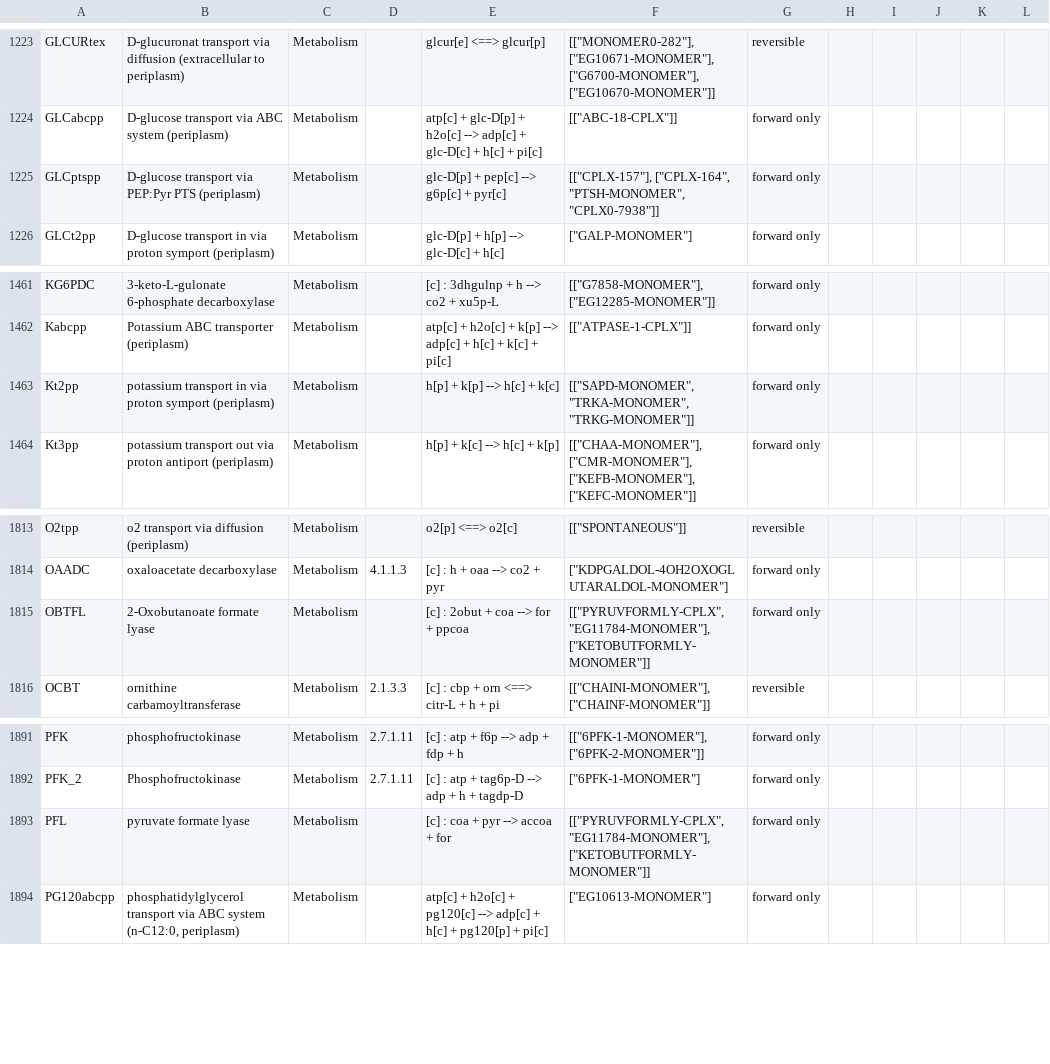
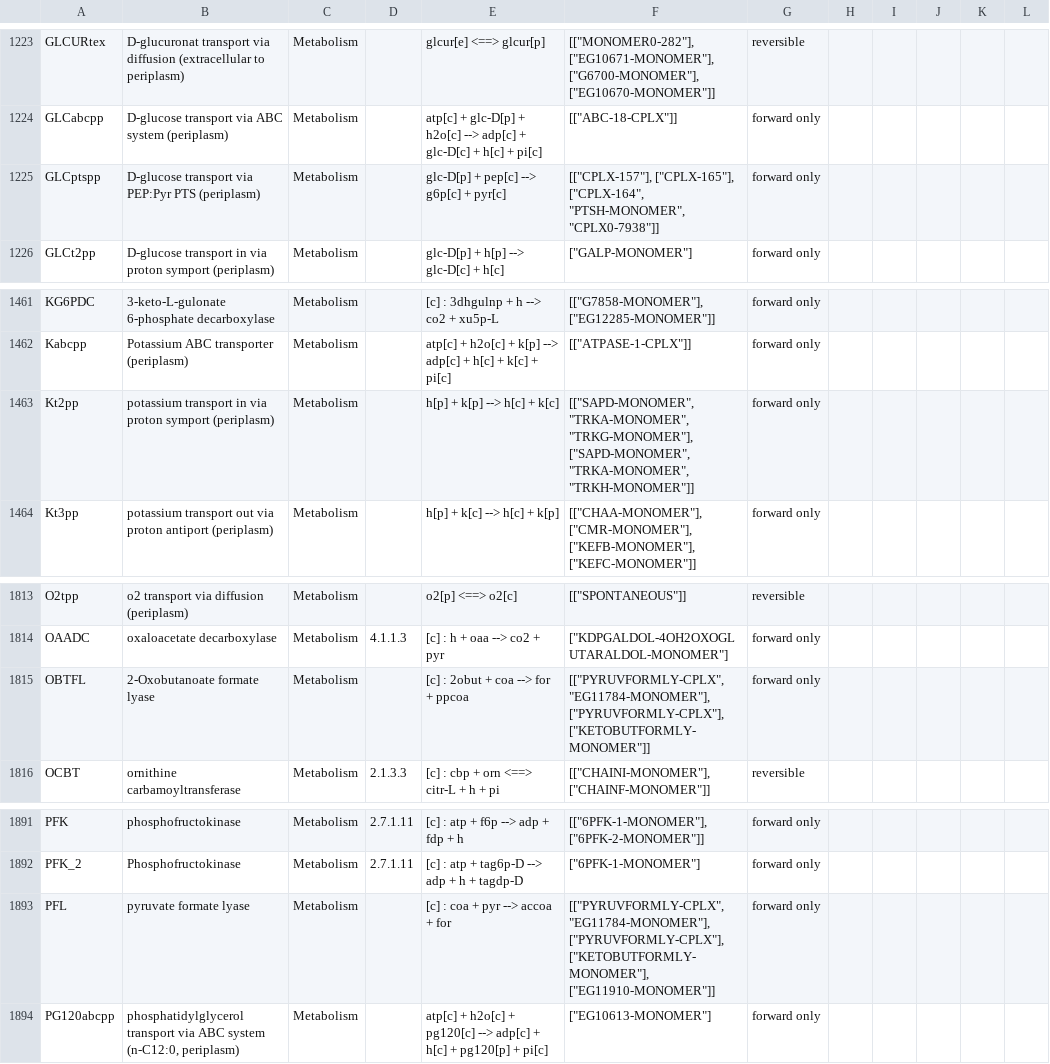
Before and after one commit to CovertLab/WholeCellEcoliRelease, a CSV file: data/parsed/reactions.csv, drawn as a sheet; only a part is shown, gaps mark what is left out; the diff covers the shown part only.

```diff
--- a/data/parsed/reactions.csv
+++ b/data/parsed/reactions.csv
@@ -1224,3 +1224,3 @@ GLCURtex	D-glucuronat transport via diffusion (extracellular to periplasm)	Metab
 GLCabcpp	D-glucose transport via ABC system (periplasm)	Metabolism		atp[c] + glc-D[p] + h2o[c] --> adp[c] + glc-D[c] + h[c] + pi[c]	"[[""ABC-18-CPLX""]]"	forward only					
-GLCptspp	D-glucose transport via PEP:Pyr PTS (periplasm)	Metabolism		glc-D[p] + pep[c] --> g6p[c] + pyr[c]	"[[""CPLX-157""], [""CPLX-164"", ""PTSH-MONOMER"", ""CPLX0-7938""]]"	forward only					
+GLCptspp	D-glucose transport via PEP:Pyr PTS (periplasm)	Metabolism		glc-D[p] + pep[c] --> g6p[c] + pyr[c]	"[[""CPLX-157""], [""CPLX-165""], [""CPLX-164"", ""PTSH-MONOMER"", ""CPLX0-7938""]]"	forward only					
 GLCt2pp	D-glucose transport in via proton symport (periplasm)	Metabolism		glc-D[p] + h[p] --> glc-D[c] + h[c]	"[""GALP-MONOMER""]"	forward only					
@@ -1462,3 +1462,3 @@ KG6PDC	3-keto-L-gulonate 6-phosphate decarboxylase	Metabolism		[c] : 3dhgulnp +
 Kabcpp	Potassium ABC transporter (periplasm)	Metabolism		atp[c] + h2o[c] + k[p] --> adp[c] + h[c] + k[c] + pi[c]	"[[""ATPASE-1-CPLX""]]"	forward only					
-Kt2pp	potassium transport in via proton symport (periplasm)	Metabolism		h[p] + k[p] --> h[c] + k[c]	"[[""SAPD-MONOMER"", ""TRKA-MONOMER"", ""TRKG-MONOMER""]]"	forward only					
+Kt2pp	potassium transport in via proton symport (periplasm)	Metabolism		h[p] + k[p] --> h[c] + k[c]	"[[""SAPD-MONOMER"", ""TRKA-MONOMER"", ""TRKG-MONOMER""], [""SAPD-MONOMER"", ""TRKA-MONOMER"", ""TRKH-MONOMER""]]"	forward only					
 Kt3pp	potassium transport out via proton antiport (periplasm)	Metabolism		h[p] + k[c] --> h[c] + k[p]	"[[""CHAA-MONOMER""], [""CMR-MONOMER""], [""KEFB-MONOMER""], [""KEFC-MONOMER""]]"	forward only					
@@ -1814,3 +1814,3 @@ O2tpp	o2 transport via diffusion (periplasm)	Metabolism		o2[p] <==> o2[c]	"[[""S
 OAADC	oxaloacetate decarboxylase	Metabolism	4.1.1.3	[c] : h + oaa --> co2 + pyr	"[""KDPGALDOL-4OH2OXOGLUTARALDOL-MONOMER""]"	forward only					
-OBTFL	2-Oxobutanoate formate lyase	Metabolism		[c] : 2obut + coa --> for + ppcoa	"[[""PYRUVFORMLY-CPLX"", ""EG11784-MONOMER""], [""KETOBUTFORMLY-MONOMER""]]"	forward only					
+OBTFL	2-Oxobutanoate formate lyase	Metabolism		[c] : 2obut + coa --> for + ppcoa	"[[""PYRUVFORMLY-CPLX"", ""EG11784-MONOMER""], [""PYRUVFORMLY-CPLX""], [""KETOBUTFORMLY-MONOMER""]]"	forward only					
 OCBT	ornithine carbamoyltransferase	Metabolism	2.1.3.3	[c] : cbp + orn <==> citr-L + h + pi	"[[""CHAINI-MONOMER""], [""CHAINF-MONOMER""]]"	reversible					
@@ -1892,3 +1892,3 @@ PFK	phosphofructokinase	Metabolism	2.7.1.11	[c] : atp + f6p --> adp + fdp + h	"[
 PFK_2	Phosphofructokinase	Metabolism	2.7.1.11	[c] : atp + tag6p-D --> adp + h + tagdp-D	"[""6PFK-1-MONOMER""]"	forward only					
-PFL	pyruvate formate lyase	Metabolism		[c] : coa + pyr --> accoa + for	"[[""PYRUVFORMLY-CPLX"", ""EG11784-MONOMER""], [""KETOBUTFORMLY-MONOMER""]]"	forward only					
+PFL	pyruvate formate lyase	Metabolism		[c] : coa + pyr --> accoa + for	"[[""PYRUVFORMLY-CPLX"", ""EG11784-MONOMER""], [""PYRUVFORMLY-CPLX""], [""KETOBUTFORMLY-MONOMER""], [""EG11910-MONOMER""]]"	forward only					
 PG120abcpp	phosphatidylglycerol transport via ABC system (n-C12:0, periplasm)	Metabolism		atp[c] + h2o[c] + pg120[c] --> adp[c] + h[c] + pg120[p] + pi[c]	"[""EG10613-MONOMER""]"	forward only					
```
Also changed, not shown: 6 edited cells elsewhere in this file.
